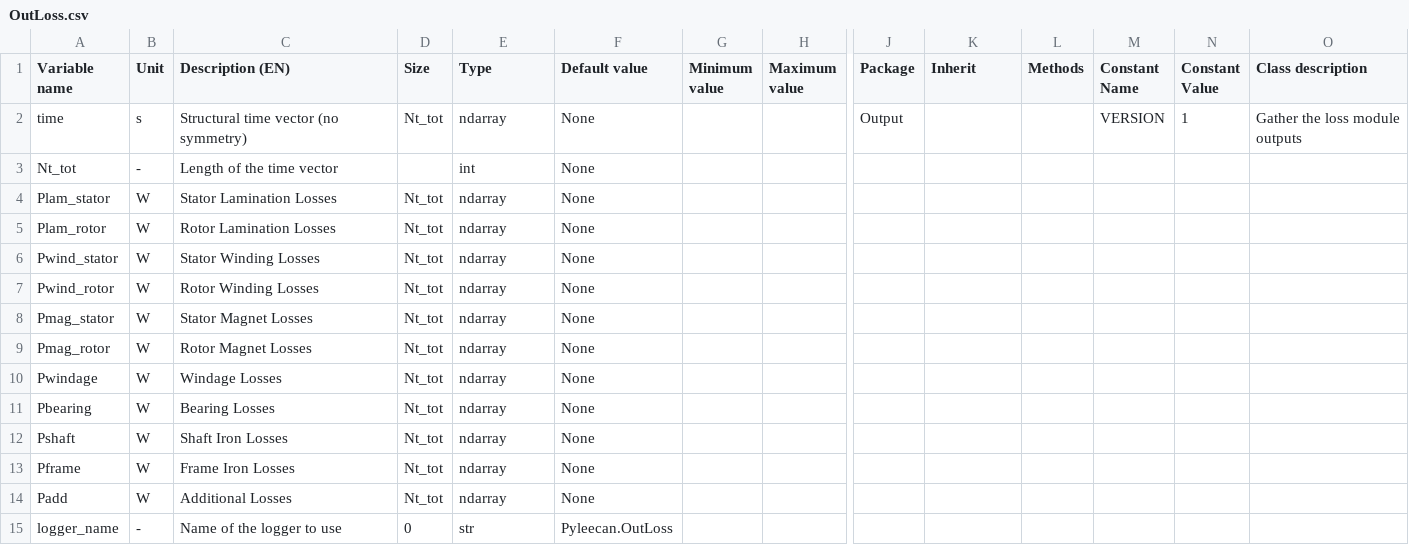
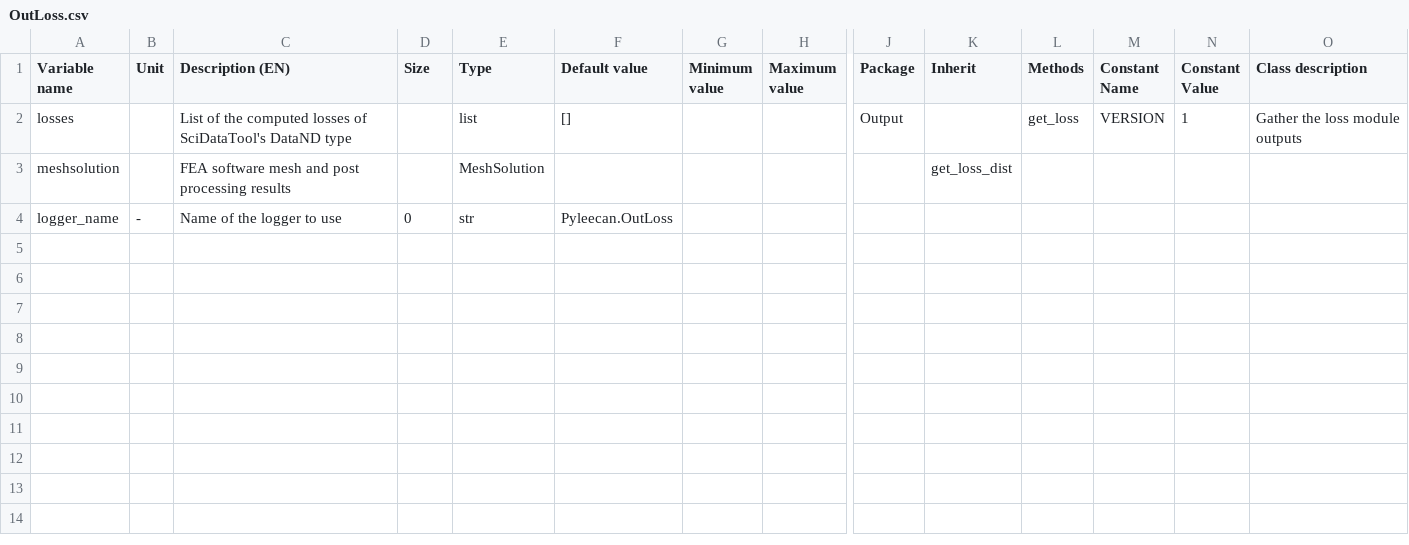
Before and after one commit to Eomys/pyleecan, a CSV file: pyleecan/Generator/ClassesRef/Output/OutLoss.csv, drawn as a sheet; only a part is shown, gaps mark what is left out; removed rows and columns are numbered as before the commit, all else as after; rows hold the shown columns only; the diff names each change by its address in the sheet, - before the commit and + after, or states it on an @@ line.

Commit message:
[WiP] update to loss related module structure

```diff
--- a/pyleecan/Generator/ClassesRef/Output/OutLoss.csv
+++ b/pyleecan/Generator/ClassesRef/Output/OutLoss.csv
-row 2: time | s | Structural time vector (no symmetry) | Nt_tot | ndarray | None |  |  | Output |  |  | VERSION | 1 | Gather the loss module outputs
-row 3: Nt_tot | - | Length of the time vector |  | int | None
-row 4: Plam_stator | W | Stator Lamination Losses | Nt_tot | ndarray | None
-row 5: Plam_rotor | W | Rotor Lamination Losses | Nt_tot | ndarray | None
-row 6: Pwind_stator | W | Stator Winding Losses | Nt_tot | ndarray | None
-row 7: Pwind_rotor | W | Rotor Winding Losses | Nt_tot | ndarray | None
-row 8: Pmag_stator | W | Stator Magnet Losses | Nt_tot | ndarray | None
-row 9: Pmag_rotor | W | Rotor Magnet Losses | Nt_tot | ndarray | None
-row 10: Pwindage | W | Windage Losses | Nt_tot | ndarray | None
-row 11: Pbearing | W | Bearing Losses | Nt_tot | ndarray | None
-row 12: Pshaft | W | Shaft Iron Losses | Nt_tot | ndarray | None
-row 13: Pframe | W | Frame Iron Losses | Nt_tot | ndarray | None
-row 14: Padd | W | Additional Losses | Nt_tot | ndarray | None
+row 2: losses |  | List of the computed losses of SciDataTool's DataND type |  | list | [] |  |  | Output |  | get_loss | VERSION | 1 | Gather the loss module outputs
+row 3: meshsolution |  | FEA software mesh and post processing results |  | MeshSolution |  |  |  |  | get_loss_dist
```
Also changed, not shown: pyleecan/Generator/ClassesRef/Simulation/Loss.csv, pyleecan/Generator/ClassesRef/Simulation/LossModel.csv, 17 other files.
